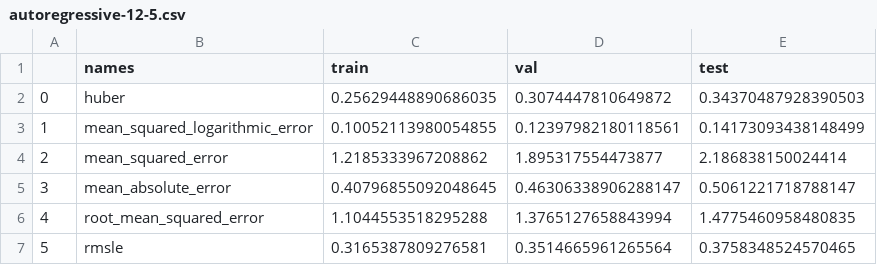
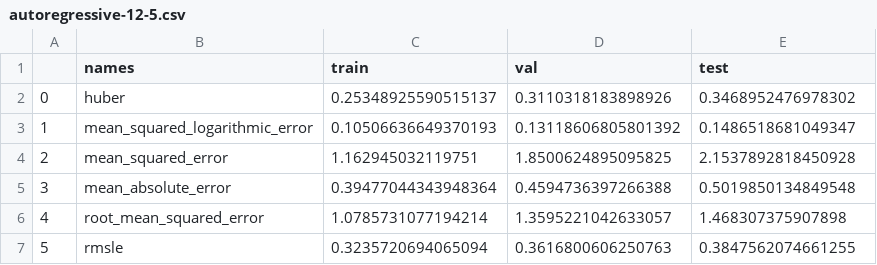
Before and after one commit to onmax/bachelor-thesis-code, a CSV file: results/autoregressive/autoregressive-12-5.csv, drawn as a sheet.

```diff
--- a/results/autoregressive/autoregressive-12-5.csv
+++ b/results/autoregressive/autoregressive-12-5.csv
@@ -1,7 +1,7 @@
 ,names,train,val,test
-0,huber,0.25629448890686035,0.3074447810649872,0.34370487928390503
-1,mean_squared_logarithmic_error,0.10052113980054855,0.12397982180118561,0.14173093438148499
-2,mean_squared_error,1.2185333967208862,1.895317554473877,2.186838150024414
-3,mean_absolute_error,0.40796855092048645,0.46306338906288147,0.5061221718788147
-4,root_mean_squared_error,1.1044553518295288,1.3765127658843994,1.4775460958480835
-5,rmsle,0.3165387809276581,0.3514665961265564,0.3758348524570465
+0,huber,0.25348925590515137,0.3110318183898926,0.3468952476978302
+1,mean_squared_logarithmic_error,0.10506636649370193,0.13118606805801392,0.1486518681049347
+2,mean_squared_error,1.162945032119751,1.8500624895095825,2.1537892818450928
+3,mean_absolute_error,0.39477044343948364,0.4594736397266388,0.5019850134849548
+4,root_mean_squared_error,1.0785731077194214,1.3595221042633057,1.468307375907898
+5,rmsle,0.3235720694065094,0.3616800606250763,0.3847562074661255
```
Also changed, not shown: results/autoregressive/autoregressive-12-1.csv, results/autoregressive/autoregressive-24-1.csv, 24 other files.
